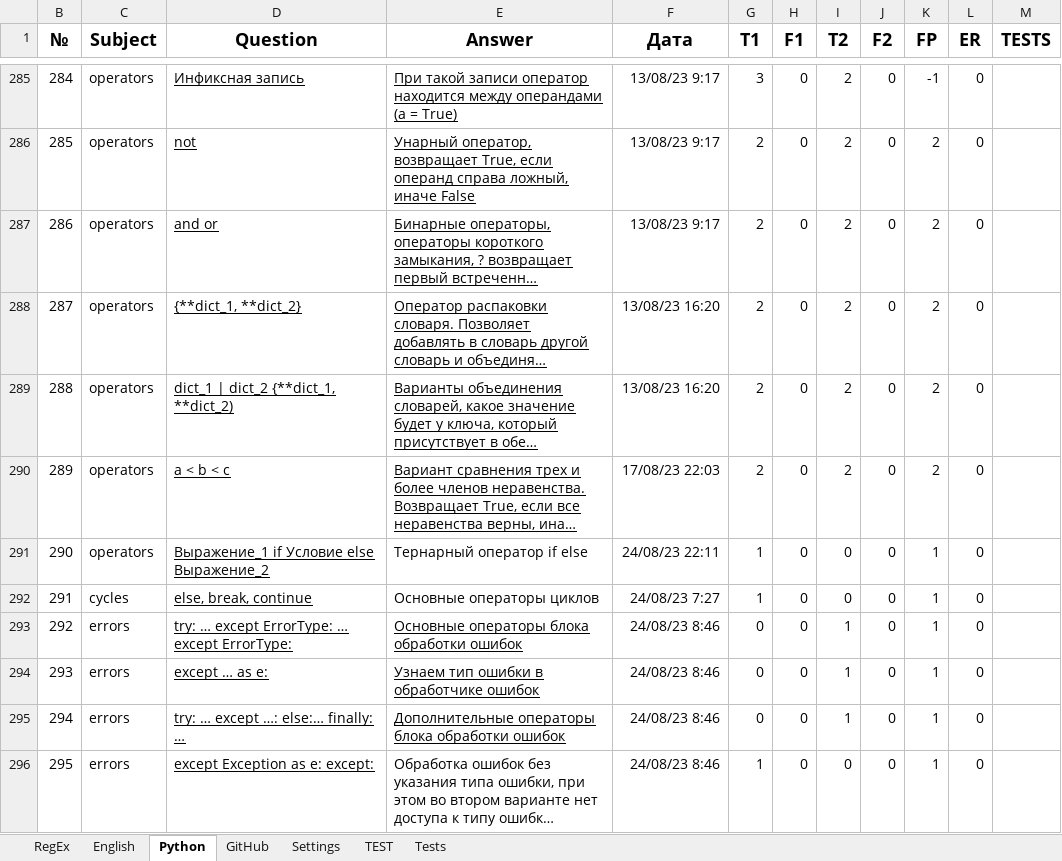
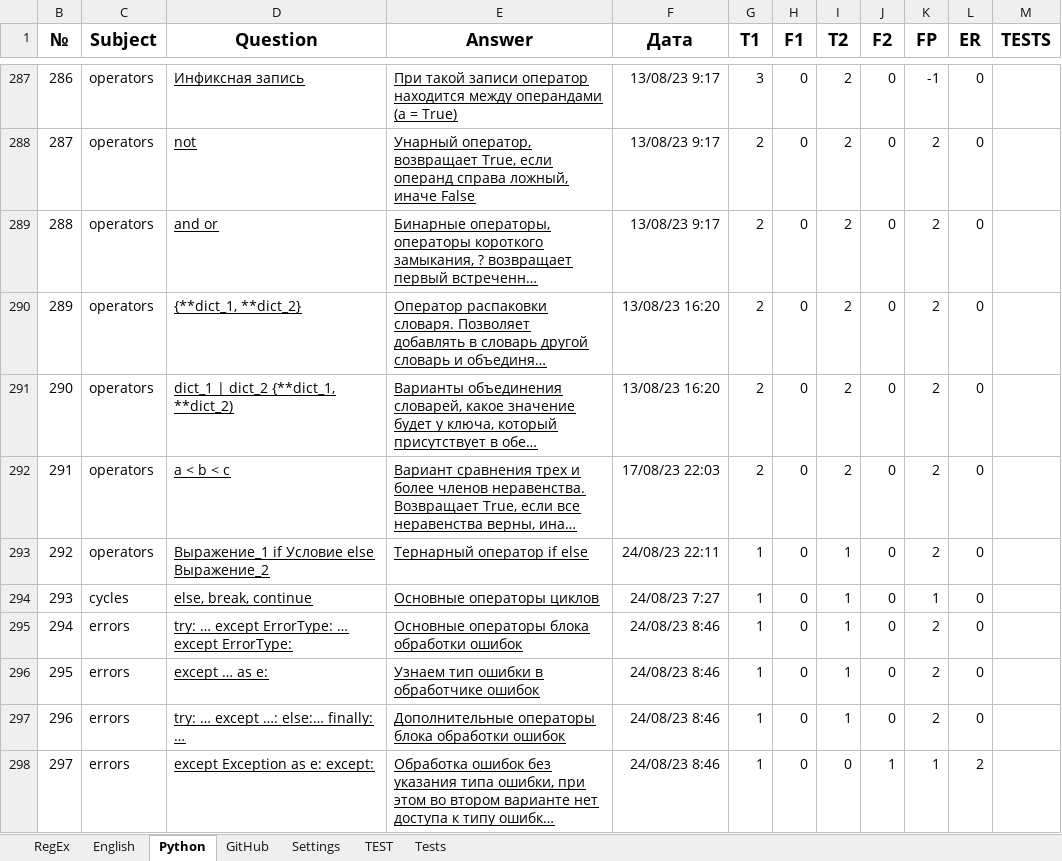
Before and after one commit to peleidmju/Learning, an Excel workbook: Questionnaire.xlsm, sheet Python, drawn as a sheet; only a part is shown, gaps mark what is left out; long unchanged cells end in …; values as stored, in another font and other column widths than the file's, no borders; addresses are those after the commit; the diff covers the shown part only; the diff names each change by its address in the sheet, - before the commit and + after, or states it on an @@ line.

```diff
--- a/Questionnaire.xlsm (sheet Python)
+++ b/Questionnaire.xlsm (sheet Python)
@@ column B (№) renumbered between rows 285 and 299 @@
-E293:E294 underline: off
+E293:E294 underline: on
-I293:I294 (T2): 0
+I293:I294 (T2): 1
-K293 (FP): 1
+K293 (FP): 2
-G295:G297 (T1): 0
+G295:G297 (T1): 1
-K295:K297 (FP): 1
+K295:K297 (FP): 2
-E298 underline: off
+E298 underline: on
-J298 (F2): 0
+J298 (F2): 1
-L298 (ER): 0
+L298 (ER): 2
```
Also changed, not shown: 6 added rows, 21 edited cells and cell formats elsewhere in this sheet, sheet Tests, sheet TEST, sheet Settings, sheet English, sheet RegEx, hidden cells.
